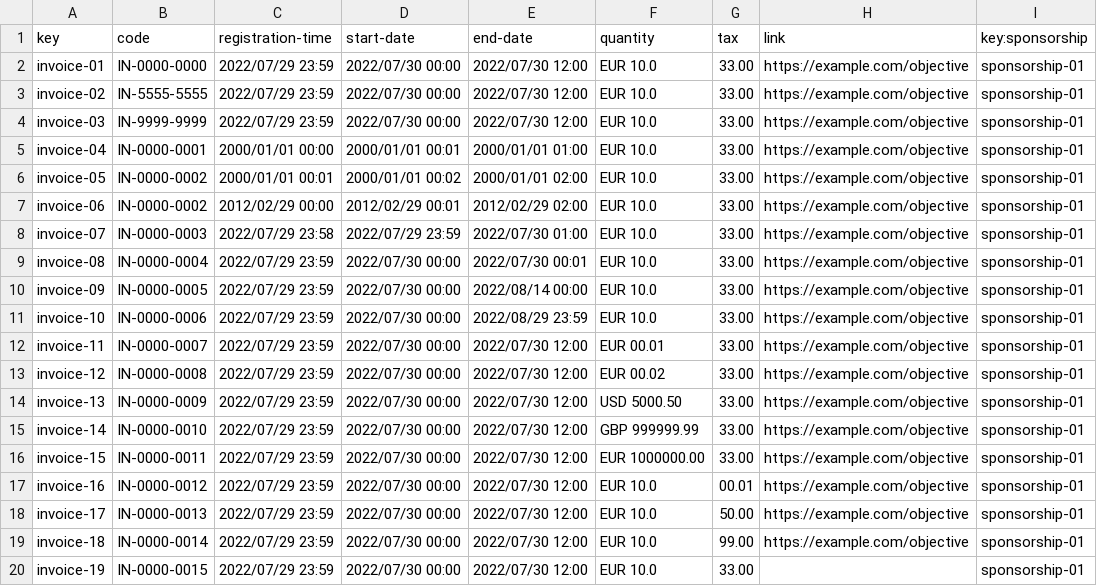
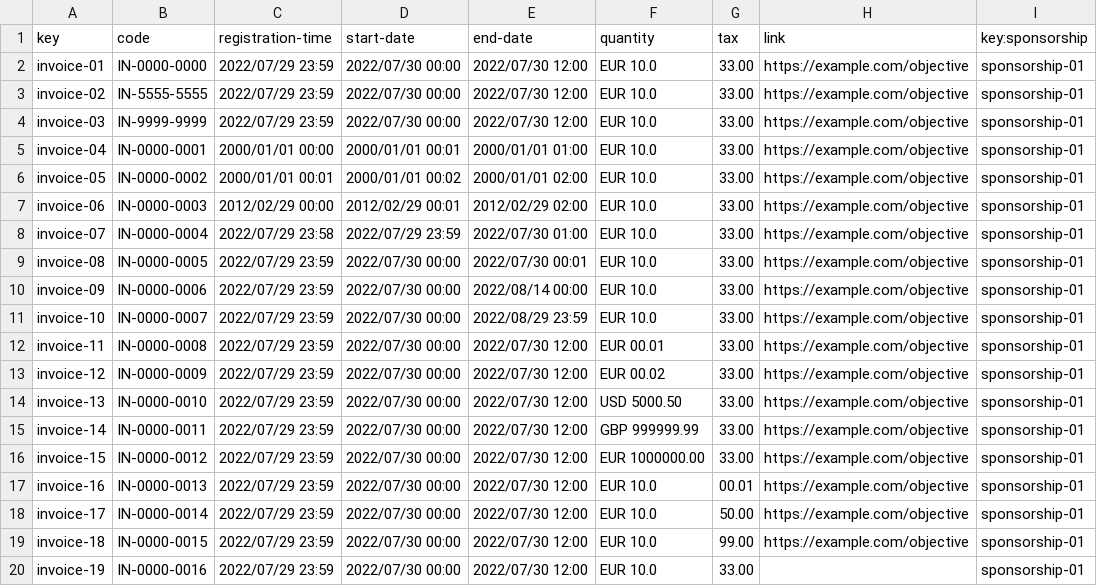
Before and after one commit to JesusFern/Acme-SF-D03, a CSV file: src/main/webapp/WEB-INF/resources/sample-data/invoice.csv, drawn as a sheet.

```diff
--- a/src/main/webapp/WEB-INF/resources/sample-data/invoice.csv
+++ b/src/main/webapp/WEB-INF/resources/sample-data/invoice.csv
@@ -6,15 +6,15 @@ invoice-04,IN-0000-0001,2000/01/01 00:00,2000/01/01 00:01,2000/01/01 01:00,"EUR
 invoice-05,IN-0000-0002,2000/01/01 00:01,2000/01/01 00:02,2000/01/01 02:00,"EUR 10.0",33.00,https://example.com/objective,sponsorship-01
-invoice-06,IN-0000-0002,2012/02/29 00:00,2012/02/29 00:01,2012/02/29 02:00,"EUR 10.0",33.00,https://example.com/objective,sponsorship-01
-invoice-07,IN-0000-0003,2022/07/29 23:58,2022/07/29 23:59,2022/07/30 01:00,"EUR 10.0",33.00,https://example.com/objective,sponsorship-01
-invoice-08,IN-0000-0004,2022/07/29 23:59,2022/07/30 00:00,2022/07/30 00:01,"EUR 10.0",33.00,https://example.com/objective,sponsorship-01
-invoice-09,IN-0000-0005,2022/07/29 23:59,2022/07/30 00:00,2022/08/14 00:00,"EUR 10.0",33.00,https://example.com/objective,sponsorship-01
-invoice-10,IN-0000-0006,2022/07/29 23:59,2022/07/30 00:00,2022/08/29 23:59,"EUR 10.0",33.00,https://example.com/objective,sponsorship-01
-invoice-11,IN-0000-0007,2022/07/29 23:59,2022/07/30 00:00,2022/07/30 12:00,"EUR 00.01",33.00,https://example.com/objective,sponsorship-01
-invoice-12,IN-0000-0008,2022/07/29 23:59,2022/07/30 00:00,2022/07/30 12:00,"EUR 00.02",33.00,https://example.com/objective,sponsorship-01
-invoice-13,IN-0000-0009,2022/07/29 23:59,2022/07/30 00:00,2022/07/30 12:00,"USD 5000.50",33.00,https://example.com/objective,sponsorship-01
-invoice-14,IN-0000-0010,2022/07/29 23:59,2022/07/30 00:00,2022/07/30 12:00,"GBP 999999.99",33.00,https://example.com/objective,sponsorship-01
-invoice-15,IN-0000-0011,2022/07/29 23:59,2022/07/30 00:00,2022/07/30 12:00,"EUR 1000000.00",33.00,https://example.com/objective,sponsorship-01
-invoice-16,IN-0000-0012,2022/07/29 23:59,2022/07/30 00:00,2022/07/30 12:00,"EUR 10.0",00.01,https://example.com/objective,sponsorship-01
-invoice-17,IN-0000-0013,2022/07/29 23:59,2022/07/30 00:00,2022/07/30 12:00,"EUR 10.0",50.00,https://example.com/objective,sponsorship-01
-invoice-18,IN-0000-0014,2022/07/29 23:59,2022/07/30 00:00,2022/07/30 12:00,"EUR 10.0",99.00,https://example.com/objective,sponsorship-01
-invoice-19,IN-0000-0015,2022/07/29 23:59,2022/07/30 00:00,2022/07/30 12:00,"EUR 10.0",33.00,,sponsorship-01
+invoice-06,IN-0000-0003,2012/02/29 00:00,2012/02/29 00:01,2012/02/29 02:00,"EUR 10.0",33.00,https://example.com/objective,sponsorship-01
+invoice-07,IN-0000-0004,2022/07/29 23:58,2022/07/29 23:59,2022/07/30 01:00,"EUR 10.0",33.00,https://example.com/objective,sponsorship-01
+invoice-08,IN-0000-0005,2022/07/29 23:59,2022/07/30 00:00,2022/07/30 00:01,"EUR 10.0",33.00,https://example.com/objective,sponsorship-01
+invoice-09,IN-0000-0006,2022/07/29 23:59,2022/07/30 00:00,2022/08/14 00:00,"EUR 10.0",33.00,https://example.com/objective,sponsorship-01
+invoice-10,IN-0000-0007,2022/07/29 23:59,2022/07/30 00:00,2022/08/29 23:59,"EUR 10.0",33.00,https://example.com/objective,sponsorship-01
+invoice-11,IN-0000-0008,2022/07/29 23:59,2022/07/30 00:00,2022/07/30 12:00,"EUR 00.01",33.00,https://example.com/objective,sponsorship-01
+invoice-12,IN-0000-0009,2022/07/29 23:59,2022/07/30 00:00,2022/07/30 12:00,"EUR 00.02",33.00,https://example.com/objective,sponsorship-01
+invoice-13,IN-0000-0010,2022/07/29 23:59,2022/07/30 00:00,2022/07/30 12:00,"USD 5000.50",33.00,https://example.com/objective,sponsorship-01
+invoice-14,IN-0000-0011,2022/07/29 23:59,2022/07/30 00:00,2022/07/30 12:00,"GBP 999999.99",33.00,https://example.com/objective,sponsorship-01
+invoice-15,IN-0000-0012,2022/07/29 23:59,2022/07/30 00:00,2022/07/30 12:00,"EUR 1000000.00",33.00,https://example.com/objective,sponsorship-01
+invoice-16,IN-0000-0013,2022/07/29 23:59,2022/07/30 00:00,2022/07/30 12:00,"EUR 10.0",00.01,https://example.com/objective,sponsorship-01
+invoice-17,IN-0000-0014,2022/07/29 23:59,2022/07/30 00:00,2022/07/30 12:00,"EUR 10.0",50.00,https://example.com/objective,sponsorship-01
+invoice-18,IN-0000-0015,2022/07/29 23:59,2022/07/30 00:00,2022/07/30 12:00,"EUR 10.0",99.00,https://example.com/objective,sponsorship-01
+invoice-19,IN-0000-0016,2022/07/29 23:59,2022/07/30 00:00,2022/07/30 12:00,"EUR 10.0",33.00,,sponsorship-01
```
Also changed, not shown: src/main/webapp/WEB-INF/resources/sample-data/sponsorship.csv.
